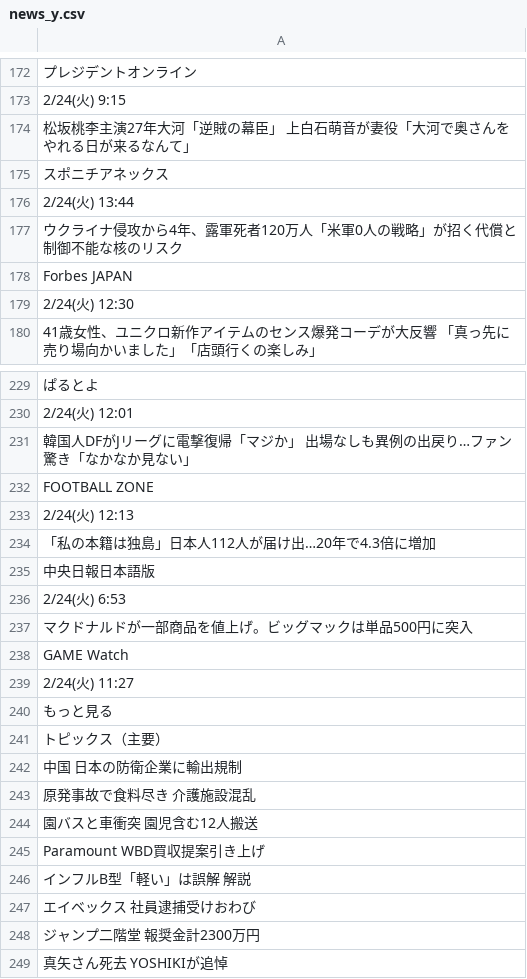
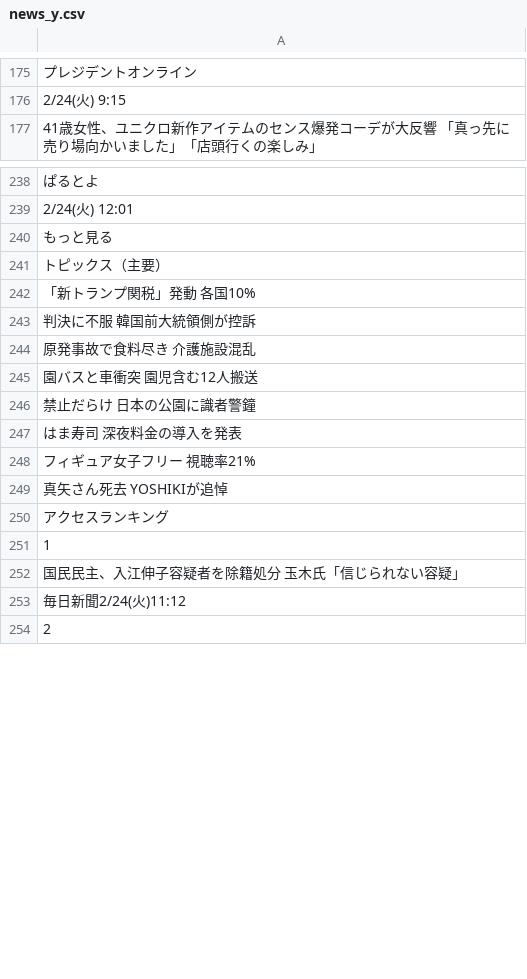
Before and after one commit to keroppa88/news, a CSV file: news_y.csv, drawn as a sheet; only a part is shown, gaps mark what is left out; the shorter side is filled out with more unchanged rows; the diff covers the shown part only.

```diff
--- a/news_y.csv
+++ b/news_y.csv
@@ -173,8 +176,2 @@
 "2/24(火) 9:15"
-"松坂桃李主演27年大河「逆賊の幕臣」　上白石萌音が妻役「大河で奥さんをやれる日が来るなんて」"
-"スポニチアネックス"
-"2/24(火) 13:44"
-"ウクライナ侵攻から4年、露軍死者120万人「米軍0人の戦略」が招く代償と制御不能な核のリスク"
-"Forbes JAPAN"
-"2/24(火) 12:30"
 "41歳女性、ユニクロ新作アイテムのセンス爆発コーデが大反響　「真っ先に売り場向かいました」「店頭行くの楽しみ」"
@@ -230,20 +239,11 @@
 "2/24(火) 12:01"
-"韓国人DFがJリーグに電撃復帰「マジか」　出場なしも異例の出戻り…ファン驚き「なかなか見ない」"
-"FOOTBALL ZONE"
-"2/24(火) 12:13"
-"「私の本籍は独島」日本人112人が届け出…20年で4.3倍に増加"
-"中央日報日本語版"
-"2/24(火) 6:53"
-"マクドナルドが一部商品を値上げ。ビッグマックは単品500円に突入"
-"GAME Watch"
-"2/24(火) 11:27"
 "もっと見る"
 "トピックス（主要）"
-"中国 日本の防衛企業に輸出規制"
+"「新トランプ関税」発動 各国10%"
+"判決に不服 韓国前大統領側が控訴"
 "原発事故で食料尽き 介護施設混乱"
 "園バスと車衝突 園児含む12人搬送"
-"Paramount WBD買収提案引き上げ"
-"インフルB型「軽い」は誤解 解説"
-"エイベックス 社員逮捕受けおわび"
-"ジャンプ二階堂 報奨金計2300万円"
+"禁止だらけ 日本の公園に識者警鐘"
+"はま寿司 深夜料金の導入を発表"
+"フィギュア女子フリー 視聴率21%"
 "真矢さん死去 YOSHIKIが追悼"
```
Also changed, not shown: 22 added rows, 10 removed rows, 6 moved rows and 4 edited cells elsewhere in this file, news.csv, news_2ch.csv, 19 other files.
